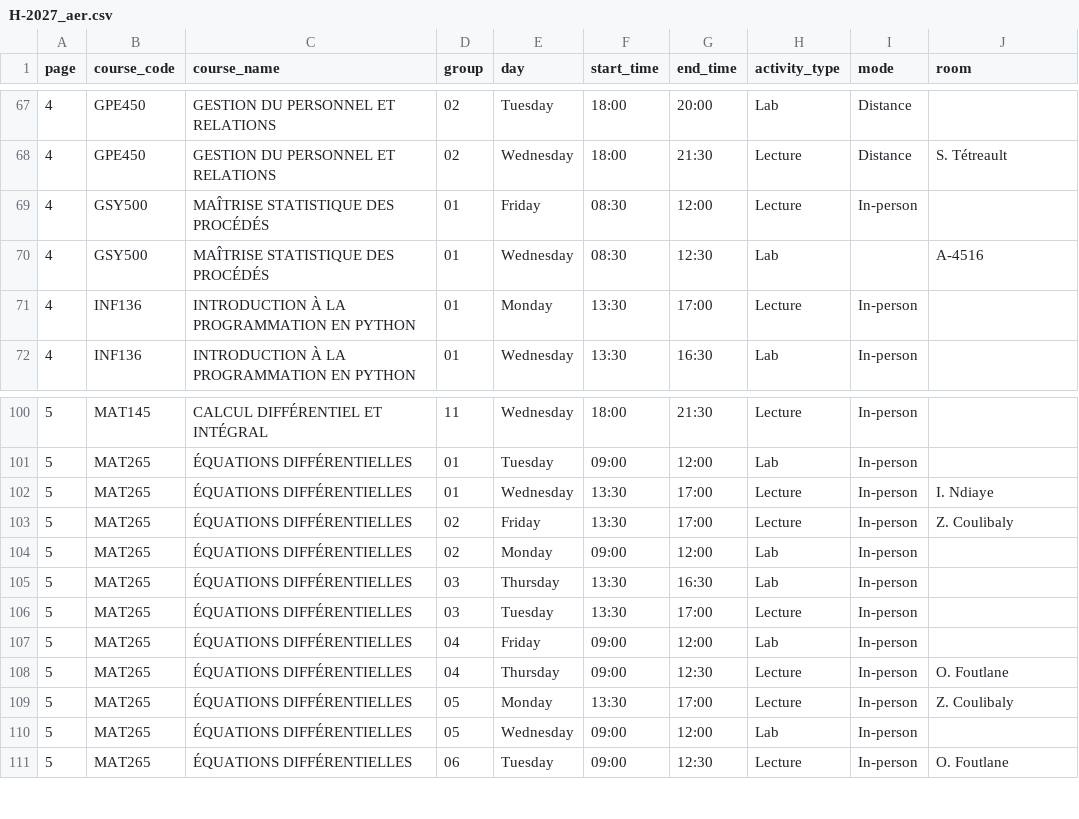
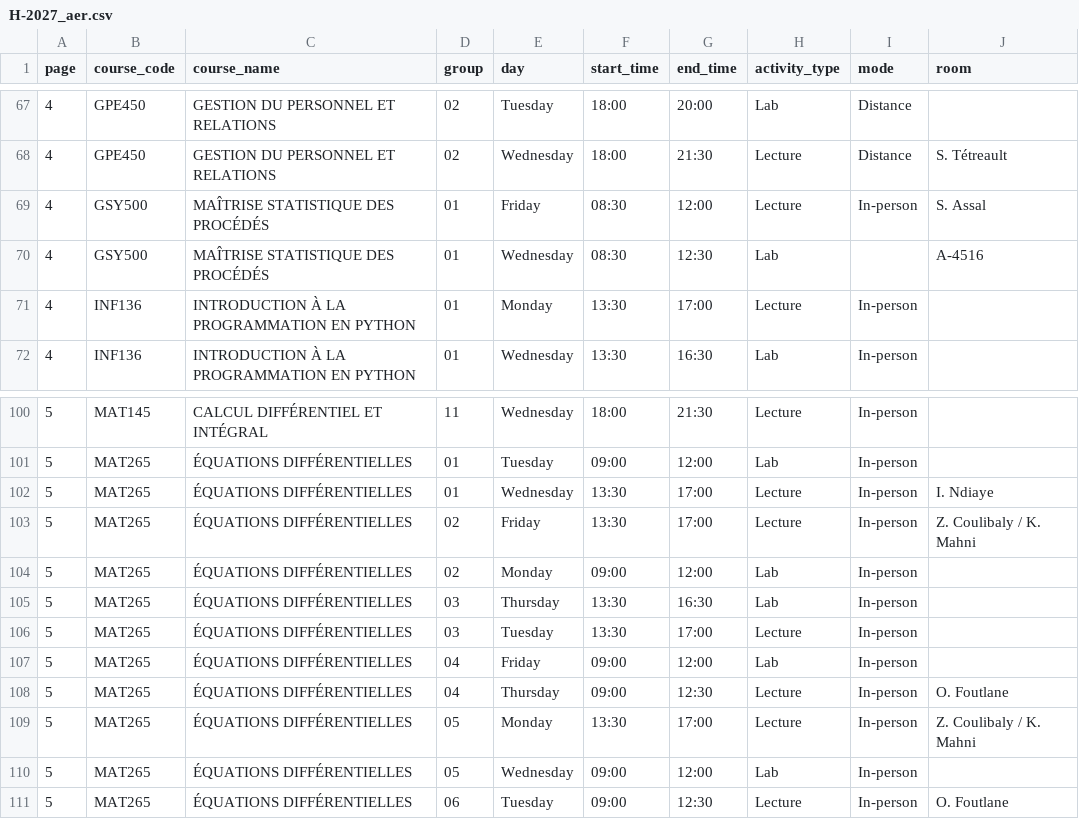
Before and after one commit to olivier0922/schedule-generator-ETS, a CSV file: data/H-2027_aer.csv, drawn as a sheet; only a part is shown, gaps mark what is left out.

```diff
--- a/data/H-2027_aer.csv
+++ b/data/H-2027_aer.csv
@@ -68,3 +68,3 @@
 4,GPE450,GESTION DU PERSONNEL ET RELATIONS,02,Wednesday,18:00,21:30,Lecture,Distance,S. Tétreault
-4,GSY500,MAÎTRISE STATISTIQUE DES PROCÉDÉS,01,Friday,08:30,12:00,Lecture,In-person,
+4,GSY500,MAÎTRISE STATISTIQUE DES PROCÉDÉS,01,Friday,08:30,12:00,Lecture,In-person,S. Assal
 4,GSY500,MAÎTRISE STATISTIQUE DES PROCÉDÉS,01,Wednesday,08:30,12:30,Lab,,A-4516
@@ -102,3 +102,3 @@
 5,MAT265,ÉQUATIONS DIFFÉRENTIELLES,01,Wednesday,13:30,17:00,Lecture,In-person,I. Ndiaye
-5,MAT265,ÉQUATIONS DIFFÉRENTIELLES,02,Friday,13:30,17:00,Lecture,In-person,Z. Coulibaly
+5,MAT265,ÉQUATIONS DIFFÉRENTIELLES,02,Friday,13:30,17:00,Lecture,In-person,Z. Coulibaly / K. Mahni
 5,MAT265,ÉQUATIONS DIFFÉRENTIELLES,02,Monday,09:00,12:00,Lab,In-person,
@@ -108,3 +108,3 @@
 5,MAT265,ÉQUATIONS DIFFÉRENTIELLES,04,Thursday,09:00,12:30,Lecture,In-person,O. Foutlane
-5,MAT265,ÉQUATIONS DIFFÉRENTIELLES,05,Monday,13:30,17:00,Lecture,In-person,Z. Coulibaly
+5,MAT265,ÉQUATIONS DIFFÉRENTIELLES,05,Monday,13:30,17:00,Lecture,In-person,Z. Coulibaly / K. Mahni
 5,MAT265,ÉQUATIONS DIFFÉRENTIELLES,05,Wednesday,09:00,12:00,Lab,In-person,
```
Also changed, not shown: data/H-2027_ctn.csv, data/H-2027_gpa.csv, 9 other files.
